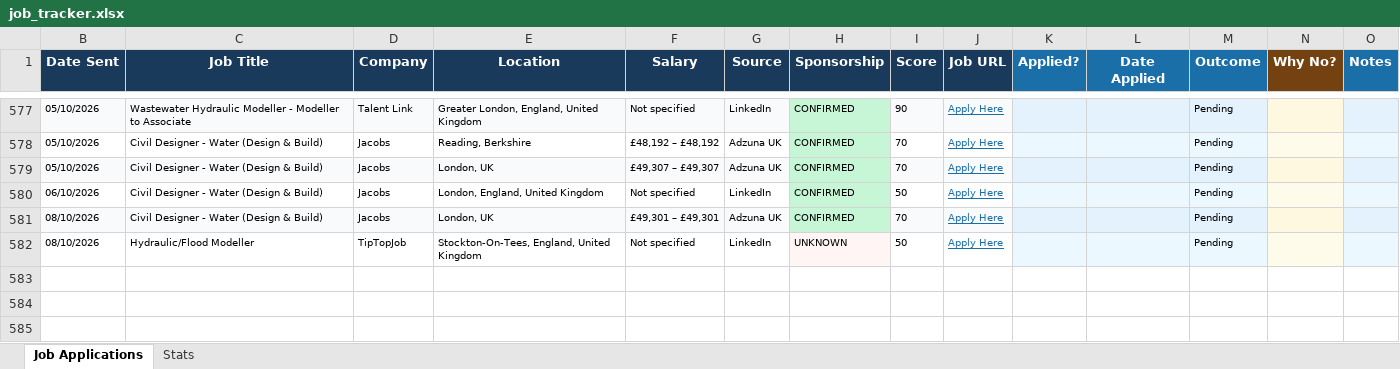
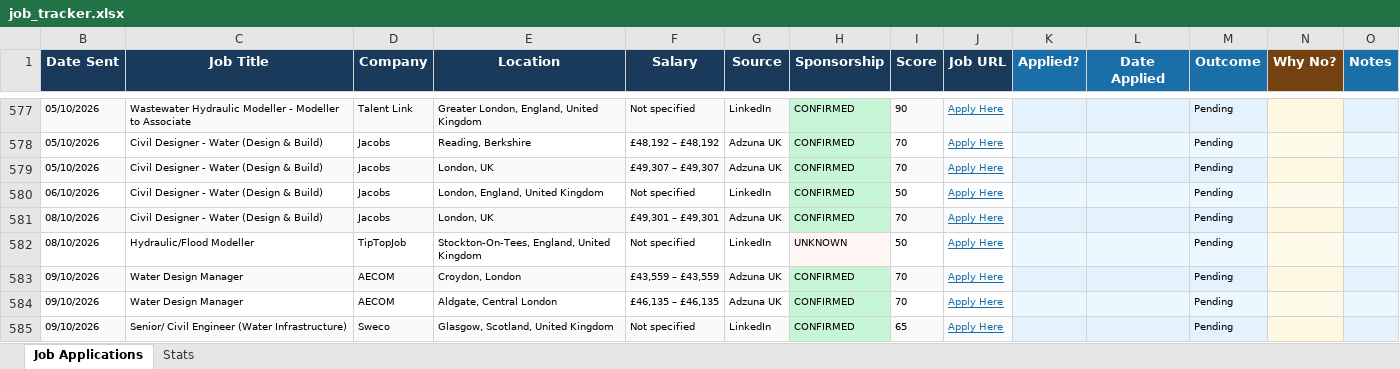
Before and after one commit to ishaankumar3/job-hunter, an Excel workbook: job_tracker.xlsx, sheet Job Applications, drawn as a sheet; only a part is shown, gaps mark what is left out; values as stored, in another font and other column widths than the file's, no borders; the diff names each change by its address in the sheet, - before the commit and + after, or states it on an @@ line.

```diff
--- a/job_tracker.xlsx (sheet Job Applications)
+++ b/job_tracker.xlsx (sheet Job Applications)
+row 583: 09/10/2026 | Water Design Manager | AECOM | Croydon, London | £43,559 – £43,559 | Adzuna UK | CONFIRMED | 70 | Apply Here |  |  | Pending
+row 584: 09/10/2026 | Water Design Manager | AECOM | Aldgate, Central London | £46,135 – £46,135 | Adzuna UK | CONFIRMED | 70 | Apply Here |  |  | Pending
+row 585: 09/10/2026 | Senior/ Civil Engineer (Water Infrastructure) | Sweco | Glasgow, Scotland, United Kingdom | Not specified | LinkedIn | CONFIRMED | 65 | Apply Here |  |  | Pending
```
Also changed, not shown: hidden cells.
